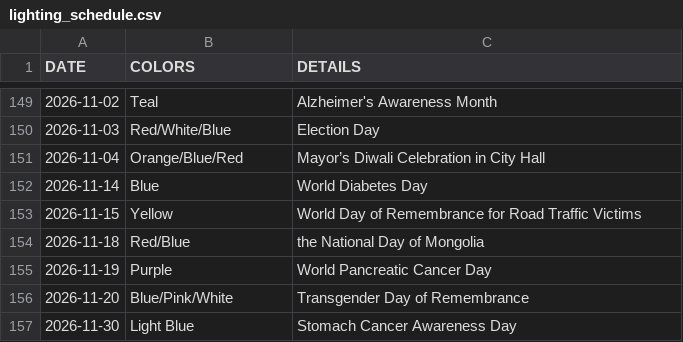
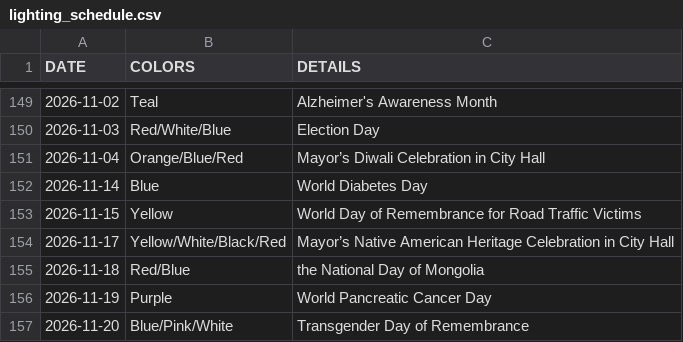
Before and after one commit to Robelius/sf-city-hall-lighting-calendar, a CSV file: lighting_schedule.csv, drawn as a sheet; only a part is shown, gaps mark what is left out; the shorter side is filled out with more unchanged rows; the diff names each change by its address in the sheet, - before the commit and + after, or states it on an @@ line.

```diff
--- a/lighting_schedule.csv
+++ b/lighting_schedule.csv
+row 154: 2026-11-17 | Yellow/White/Black/Red | Mayor’s Native American Heritage Celebration in City Hall
```
Also changed, not shown: 1 other file.
